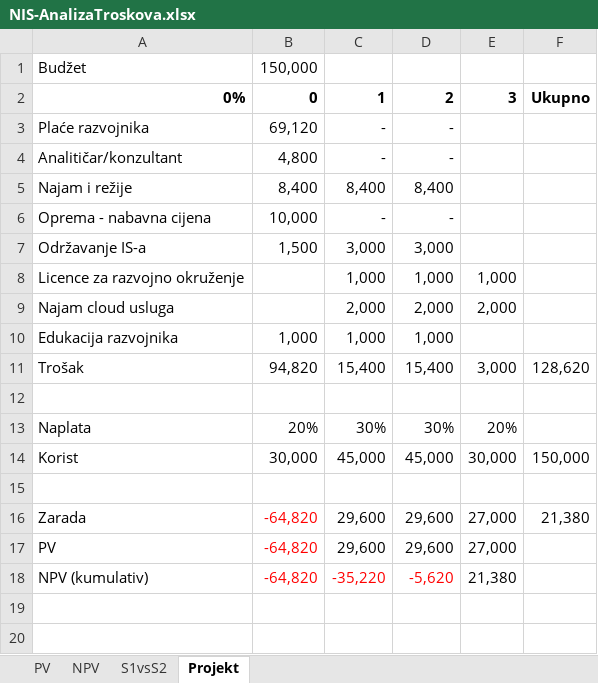
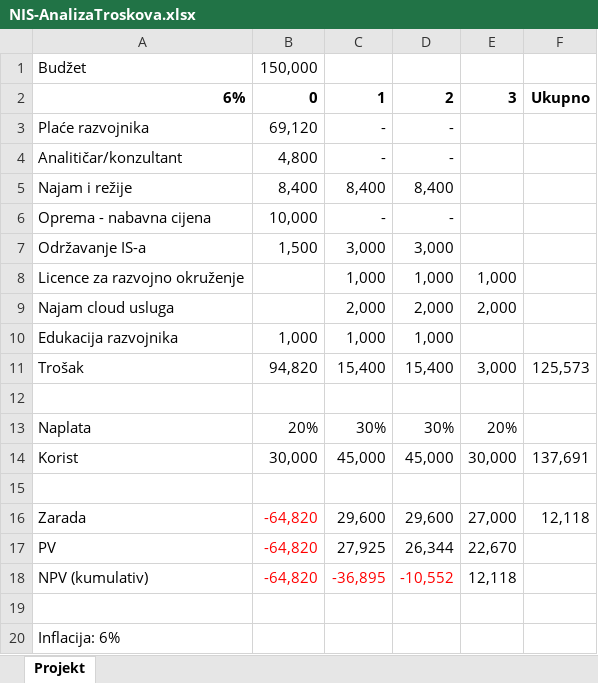
Before and after one commit to samuellucic/infsus, an Excel workbook: DZ01/NIS-AnalizaTroskova.xlsx, sheet Projekt, drawn as a sheet; values as stored, in another font and other column widths than the file's, no borders; the diff names each change by its address in the sheet, - before the commit and + after, or states it on an @@ line.

```diff
--- a/DZ01/NIS-AnalizaTroskova.xlsx (sheet Projekt)
+++ b/DZ01/NIS-AnalizaTroskova.xlsx (sheet Projekt)
-sheet tab: PV
-sheet tab: NPV
-sheet tab: S1vsS2
-A2: 0%
+A2: 6%
-F11: 128,620
+F11: 125,573
-F14: 150,000
+F14: 137,691
-F16: 21,380
+F16: 12,118
-C17: 29,600
+C17: 27,925
-D17: 29,600
+D17: 26,344
-E17: 27,000
+E17: 22,670
-C18: -35,220
+C18: -36,895
-D18: -5,620
+D18: -10,552
-E18: 21,380
+E18: 12,118
+row 19: (empty)
+row 20: Inflacija: 6%
```
Also changed, not shown: formulas that keep their value, charts or pictures.
